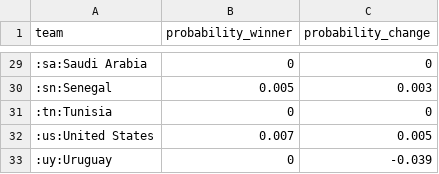
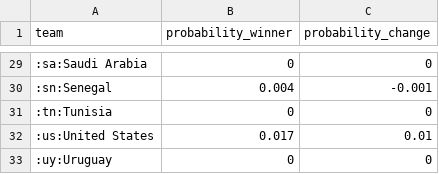
Before and after one commit to swissfootdata/national_teams, a CSV file: Output/prediction_winner.csv, drawn as a sheet; only a part is shown, gaps mark what is left out; the diff covers the shown part only.

Commit message:
Prediction Update

```diff
--- a/Output/prediction_winner.csv
+++ b/Output/prediction_winner.csv
@@ -29,5 +29,5 @@
 ":sa:Saudi Arabia",0,0
-":sn:Senegal",0.005,0.003
+":sn:Senegal",0.004,-0.001
 ":tn:Tunisia",0,0
-":us:United States",0.007,0.005
-":uy:Uruguay",0,-0.039
+":us:United States",0.017,0.01
+":uy:Uruguay",0,0
```
Also changed, not shown: 29 edited cells elsewhere in this file, Output/prediction_R16.csv, Output/prediction_world_cup.csv, 3 other files.
